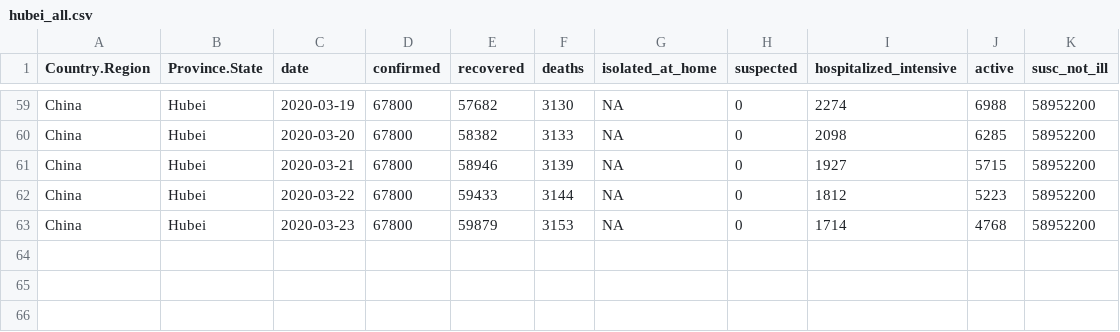
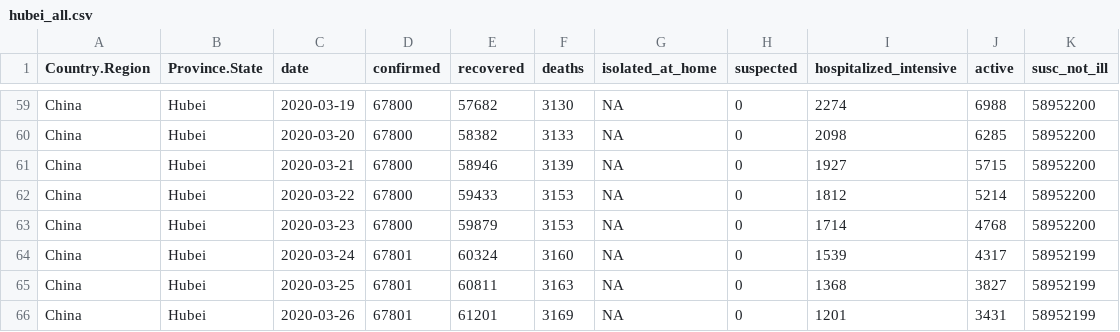
Before and after one commit to AnthonyEbert/COVID19data, a CSV file: data-raw/hubei_all.csv, drawn as a sheet; only a part is shown, gaps mark what is left out.

```diff
--- a/data-raw/hubei_all.csv
+++ b/data-raw/hubei_all.csv
@@ -61,3 +61,6 @@ China,Hubei,2020-03-20,67800,58382,3133,NA,0,2098,6285,58952200
 China,Hubei,2020-03-21,67800,58946,3139,NA,0,1927,5715,58952200
-China,Hubei,2020-03-22,67800,59433,3144,NA,0,1812,5223,58952200
+China,Hubei,2020-03-22,67800,59433,3153,NA,0,1812,5214,58952200
 China,Hubei,2020-03-23,67800,59879,3153,NA,0,1714,4768,58952200
+China,Hubei,2020-03-24,67801,60324,3160,NA,0,1539,4317,58952199
+China,Hubei,2020-03-25,67801,60811,3163,NA,0,1368,3827,58952199
+China,Hubei,2020-03-26,67801,61201,3169,NA,0,1201,3431,58952199
```
Also changed, not shown: 4 other files.
